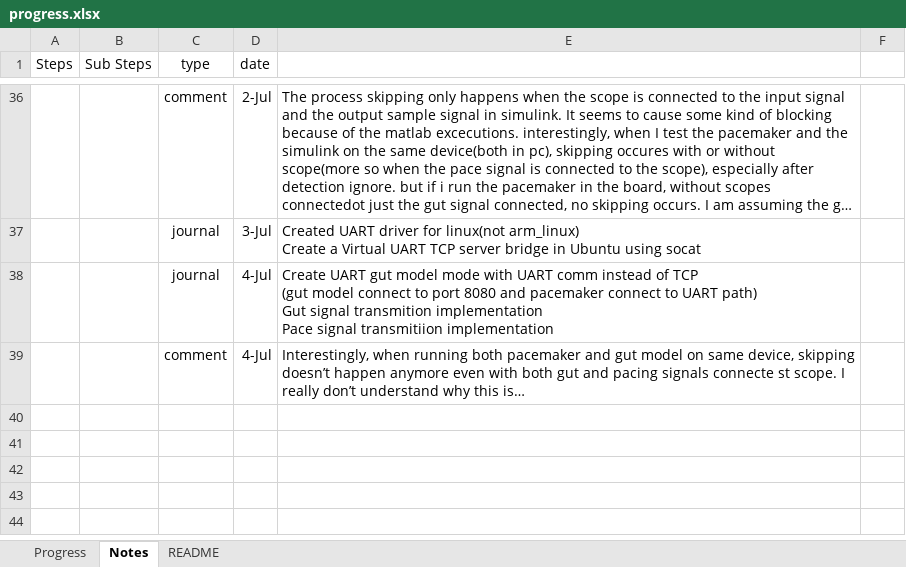
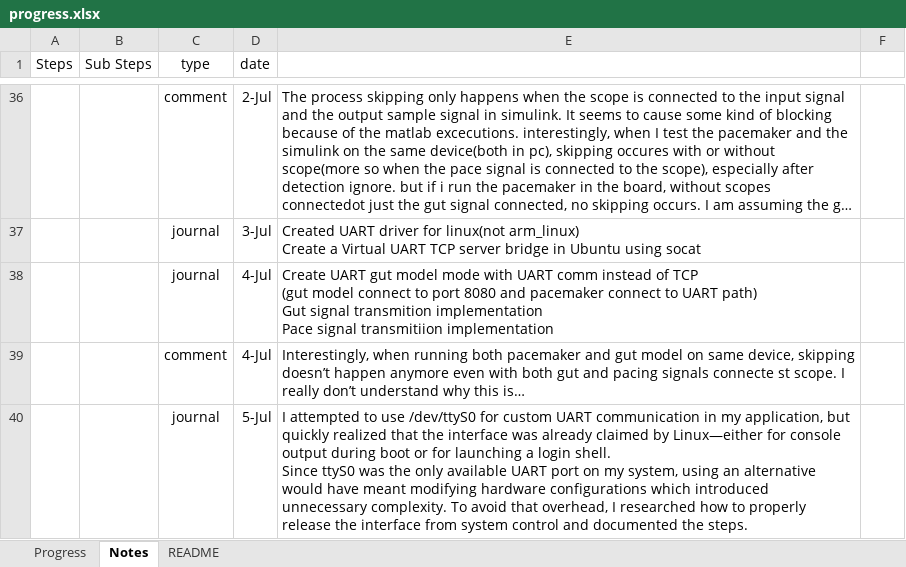
Before and after one commit to therealmcfly/gut-pacemaker, an Excel workbook: progress.xlsx, sheet Notes, drawn as a sheet; only a part is shown, gaps mark what is left out; long unchanged cells end in …; values as stored, in another font and other column widths than the file's, no borders; ↵ is a line break in a cell; the diff names each change by its address in the sheet, - before the commit and + after, or states it on an @@ line.

```diff
--- a/progress.xlsx (sheet Notes)
+++ b/progress.xlsx (sheet Notes)
+row 40:  |  | journal | 5-Jul | I attempted to use /dev/ttyS0 for custom UART communication in my application, but quickly realized that the interface was already claimed by Linux—either for console output during boot or for launching a login shell. ↵ Since ttyS0 was the only available UART port on my system, using an alternative would have meant modifying hardware configurations which introduced unnecessary complexity. To avoid that overhead, I researched how to properly release the interface from system control and documented the steps.
```
Also changed, not shown: 2 other files.
